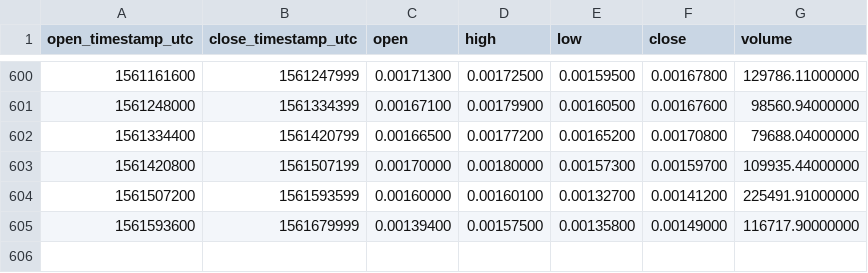
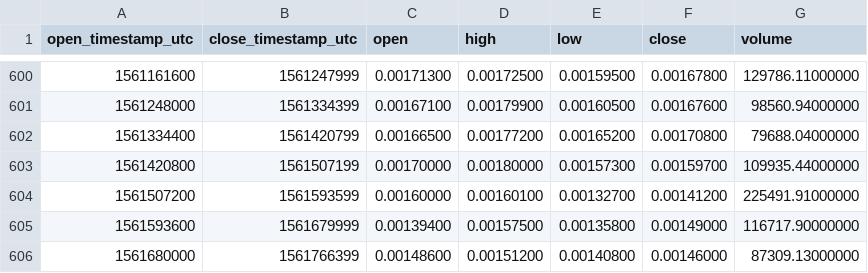
Before and after one commit to cryptobigbro/binance-ARKETH, a CSV file: binance-ARKETH-1d.csv, drawn as a sheet; only a part is shown, gaps mark what is left out.

Commit message:
Update OHLCV data.

```diff
--- a/binance-ARKETH-1d.csv
+++ b/binance-ARKETH-1d.csv
@@ -605 +605,2 @@ open_timestamp_utc,close_timestamp_utc,open,high,low,close,volume
 1561593600,1561679999,0.00139400,0.00157500,0.00135800,0.00149000,116717.90000000
+1561680000,1561766399,0.00148600,0.00151200,0.00140800,0.00146000,87309.13000000
```
Also changed, not shown: 1 other file.
